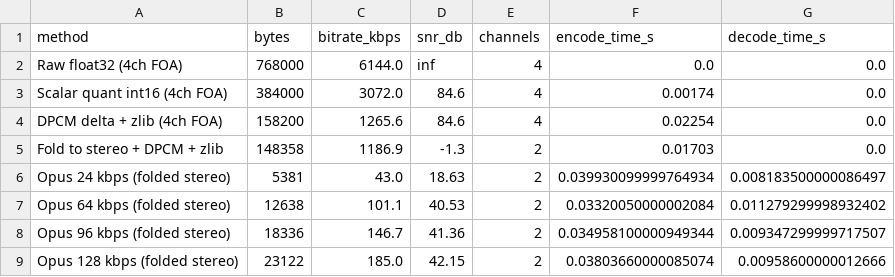
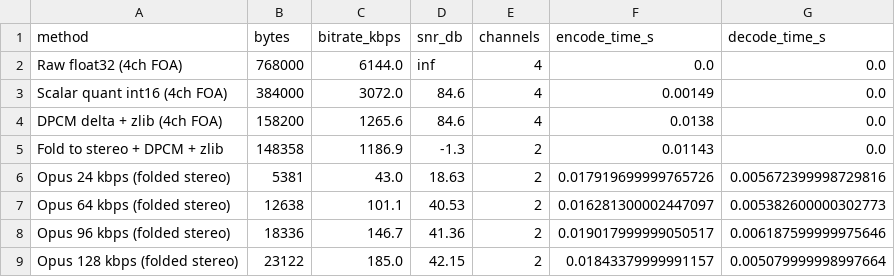
Before and after one commit to Raunak-23/Compressions-in-AR-VR, a CSV file: experiments/audio_codecs_evaluation.csv, drawn as a sheet.

```diff
--- a/experiments/audio_codecs_evaluation.csv
+++ b/experiments/audio_codecs_evaluation.csv
@@ -2,8 +2,8 @@ method,bytes,bitrate_kbps,snr_db,channels,encode_time_s,decode_time_s
 Raw float32 (4ch FOA),768000,6144.0,inf,4,0.0,0.0
-Scalar quant int16 (4ch FOA),384000,3072.0,84.6,4,0.00174,0.0
-DPCM delta + zlib (4ch FOA),158200,1265.6,84.6,4,0.02254,0.0
-Fold to stereo + DPCM + zlib,148358,1186.9,-1.3,2,0.01703,0.0
-Opus 24 kbps (folded stereo),5381,43.0,18.63,2,0.039930099999764934,0.008183500000086497
-Opus 64 kbps (folded stereo),12638,101.1,40.53,2,0.03320050000002084,0.011279299998932402
-Opus 96 kbps (folded stereo),18336,146.7,41.36,2,0.034958100000949344,0.009347299999717507
-Opus 128 kbps (folded stereo),23122,185.0,42.15,2,0.03803660000085074,0.00958600000012666
+Scalar quant int16 (4ch FOA),384000,3072.0,84.6,4,0.00149,0.0
+DPCM delta + zlib (4ch FOA),158200,1265.6,84.6,4,0.0138,0.0
+Fold to stereo + DPCM + zlib,148358,1186.9,-1.3,2,0.01143,0.0
+Opus 24 kbps (folded stereo),5381,43.0,18.63,2,0.017919699999765726,0.005672399998729816
+Opus 64 kbps (folded stereo),12638,101.1,40.53,2,0.016281300002447097,0.005382600000302773
+Opus 96 kbps (folded stereo),18336,146.7,41.36,2,0.019017999999050517,0.006187599999975646
+Opus 128 kbps (folded stereo),23122,185.0,42.15,2,0.01843379999991157,0.005079999998997664
```
Also changed, not shown: experiments/bandwidth_adaptation_timeline.csv, experiments/codecs_rate_distortion_comparison.csv, 24 other files.
